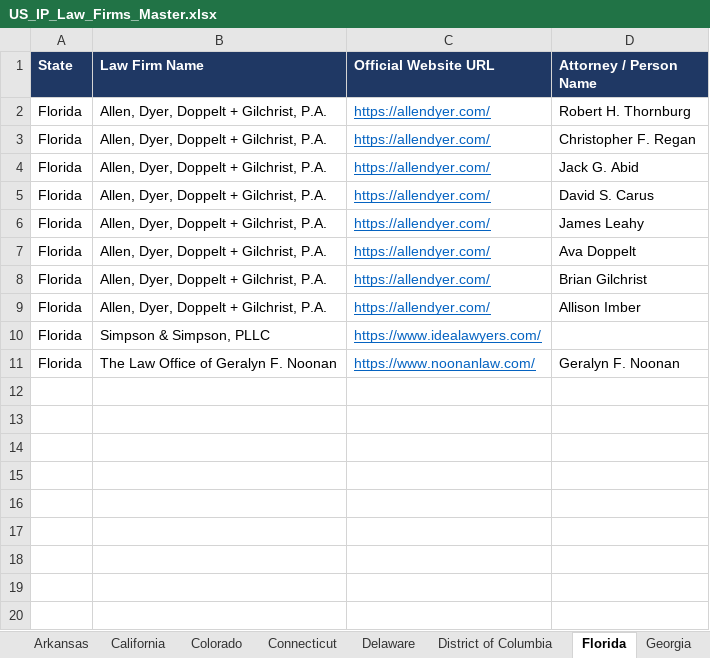
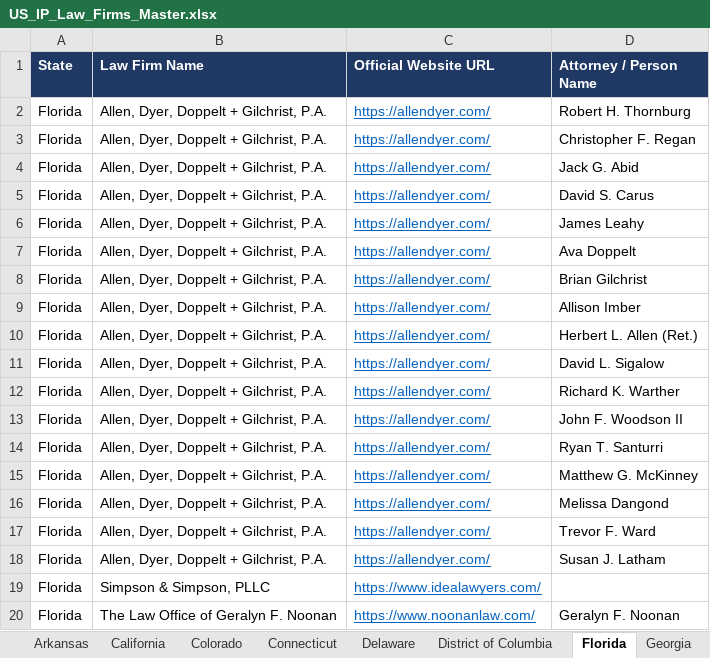
Before and after one commit to Nike-123/firecrawl, an Excel workbook: ip_research/US_IP_Law_Firms_Master.xlsx, sheet Florida, drawn as a sheet; values as stored, in another font and other column widths than the file's, no borders; the diff names each change by its address in the sheet, - before the commit and + after, or states it on an @@ line.

Commit message:
Phase 6: expand attorney rosters (Allen Dyer +9, Magleby Cataxinos +5); log 500-person plan and blocked roster sources
Co-authored-by: arena-agent <297053741+arena-agent@users.noreply.github.com>

```diff
--- a/ip_research/US_IP_Law_Firms_Master.xlsx (sheet Florida)
+++ b/ip_research/US_IP_Law_Firms_Master.xlsx (sheet Florida)
+row 10: Florida | Allen, Dyer, Doppelt + Gilchrist, P.A. | https://allendyer.com/ | Herbert L. Allen (Ret.)
+row 11: Florida | Allen, Dyer, Doppelt + Gilchrist, P.A. | https://allendyer.com/ | David L. Sigalow
+row 12: Florida | Allen, Dyer, Doppelt + Gilchrist, P.A. | https://allendyer.com/ | Richard K. Warther
+row 13: Florida | Allen, Dyer, Doppelt + Gilchrist, P.A. | https://allendyer.com/ | John F. Woodson II
+row 14: Florida | Allen, Dyer, Doppelt + Gilchrist, P.A. | https://allendyer.com/ | Ryan T. Santurri
+row 15: Florida | Allen, Dyer, Doppelt + Gilchrist, P.A. | https://allendyer.com/ | Matthew G. McKinney
+row 16: Florida | Allen, Dyer, Doppelt + Gilchrist, P.A. | https://allendyer.com/ | Melissa Dangond
+row 17: Florida | Allen, Dyer, Doppelt + Gilchrist, P.A. | https://allendyer.com/ | Trevor F. Ward
+row 18: Florida | Allen, Dyer, Doppelt + Gilchrist, P.A. | https://allendyer.com/ | Susan J. Latham
```
Also changed, not shown: sheet Master, sheet Utah, 7 other files.
